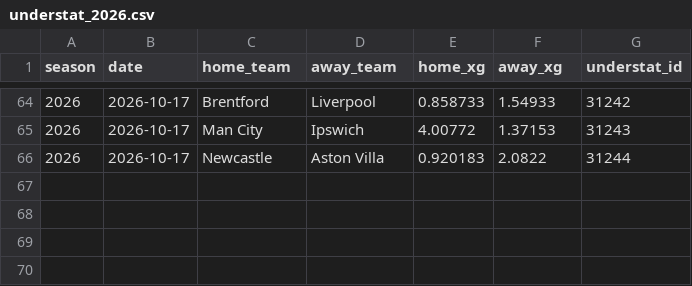
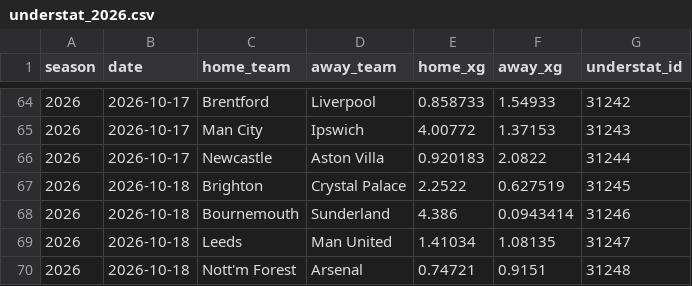
Before and after one commit to Garygunn94/premier-league-predictions, a CSV file: data/xg/understat_2026.csv, drawn as a sheet; only a part is shown, gaps mark what is left out; the diff names each change by its address in the sheet, - before the commit and + after, or states it on an @@ line.

```diff
--- a/data/xg/understat_2026.csv
+++ b/data/xg/understat_2026.csv
+row 67: 2026 | 2026-10-18 | Brighton | Crystal Palace | 2.2522 | 0.627519 | 31245
+row 68: 2026 | 2026-10-18 | Bournemouth | Sunderland | 4.386 | 0.0943414 | 31246
+row 69: 2026 | 2026-10-18 | Leeds | Man United | 1.41034 | 1.08135 | 31247
+row 70: 2026 | 2026-10-18 | Nott'm Forest | Arsenal | 0.74721 | 0.9151 | 31248
```
Also changed, not shown: data/upcoming/fpl_players.csv, data/upcoming/key_absences.csv, 1 other file.
